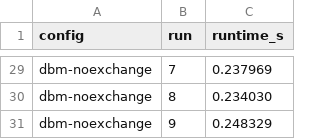
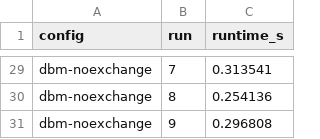
Before and after one commit to NiclasIrsbol/Program-analysis-Group-10, a CSV file: jpamb-main/solutions/array_bounds/results/runs.csv, drawn as a sheet; only a part is shown, gaps mark what is left out; the diff covers the shown part only; the diff names each change by its address in the sheet, - before the commit and + after, or states it on an @@ line.

```diff
--- a/jpamb-main/solutions/array_bounds/results/runs.csv
+++ b/jpamb-main/solutions/array_bounds/results/runs.csv
-C29 (runtime_s): 0.237969
+C29 (runtime_s): 0.313541
-C30 (runtime_s): 0.234030
+C30 (runtime_s): 0.254136
-C31 (runtime_s): 0.248329
+C31 (runtime_s): 0.296808
```
Also changed, not shown: 27 edited cells elsewhere in this file, jpamb-main/solutions/array_bounds/external-tools-results/checker_framework_accesses.csv, jpamb-main/solutions/array_bounds/external-tools-results/external_tools_summary.csv, 12 other files.
